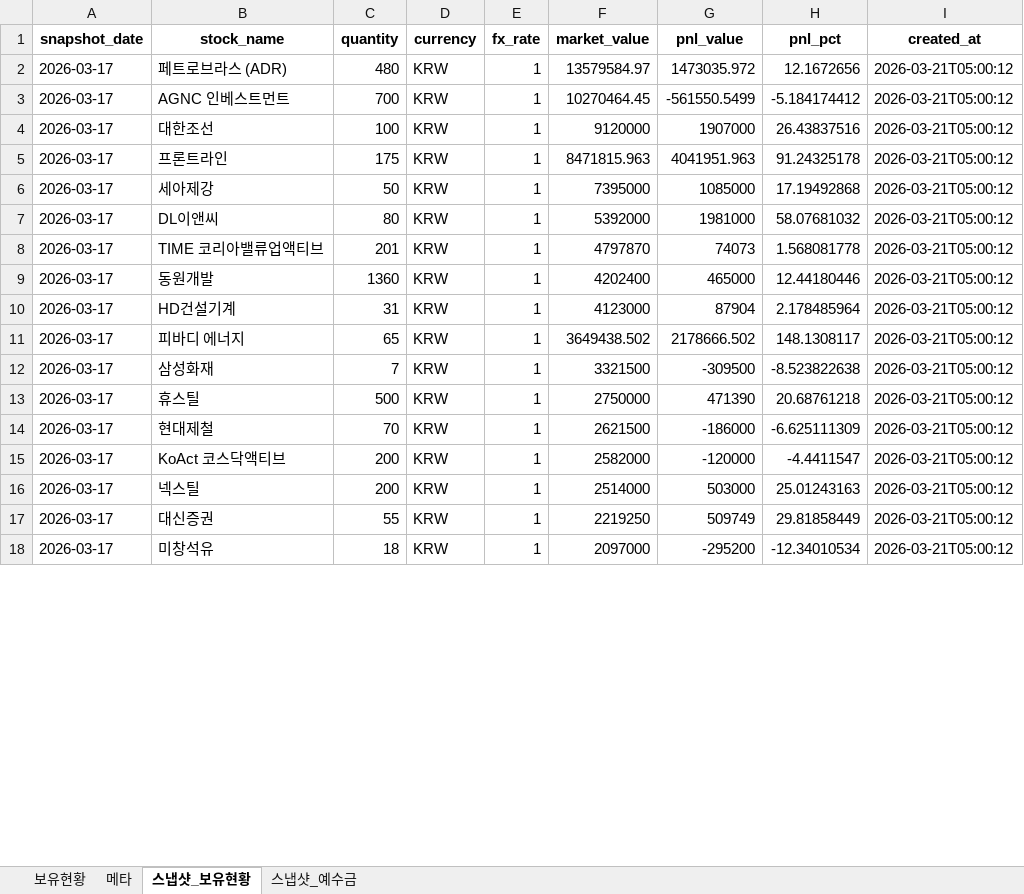
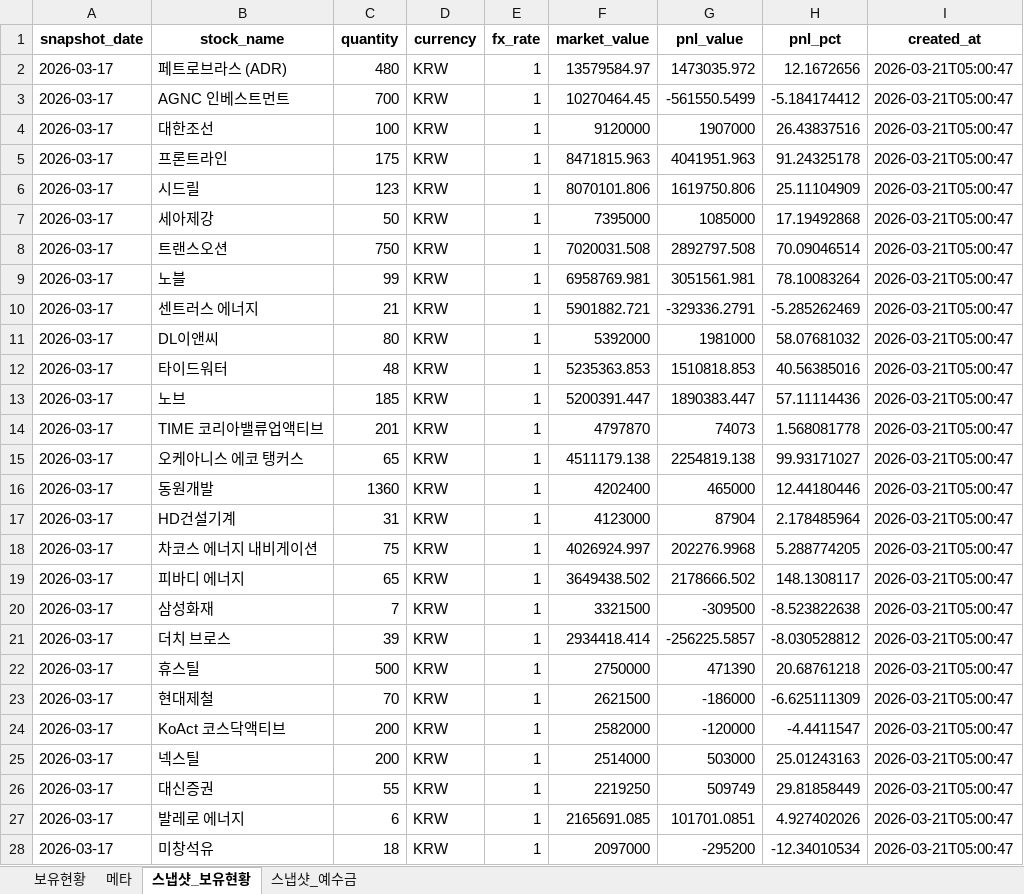
Before and after one commit to ssungjun83/invest_diary, an Excel workbook: portfolio_auto.xlsx, sheet 스냅샷_보유현황, drawn as a sheet; only a part is shown; values as stored, in another font and other column widths than the file's, no borders; addresses are those after the commit; the diff covers the shown part only; the diff names each change by its address in the sheet, - before the commit and + after, or states it on an @@ line.

Commit message:
auto: portfolio snapshot 2026-03-17 (2026-03-21T05:00:47)

```diff
--- a/portfolio_auto.xlsx (sheet 스냅샷_보유현황)
+++ b/portfolio_auto.xlsx (sheet 스냅샷_보유현황)
-I2:I5 (created_at): 2026-03-21T05:00:12
+I2:I5 (created_at): 2026-03-21T05:00:47
+row 6: 2026-03-17 | 시드릴 | 123 | KRW | 1 | 8070101.806 | 1619750.806 | 25.11104909 | 2026-03-21T05:00:47
-I7 (created_at): 2026-03-21T05:00:12
+I7 (created_at): 2026-03-21T05:00:47
+row 8: 2026-03-17 | 트랜스오션 | 750 | KRW | 1 | 7020031.508 | 2892797.508 | 70.09046514 | 2026-03-21T05:00:47
+row 9: 2026-03-17 | 노블 | 99 | KRW | 1 | 6958769.981 | 3051561.981 | 78.10083264 | 2026-03-21T05:00:47
+row 10: 2026-03-17 | 센트러스 에너지 | 21 | KRW | 1 | 5901882.721 | -329336.2791 | -5.285262469 | 2026-03-21T05:00:47
-I11 (created_at): 2026-03-21T05:00:12
+I11 (created_at): 2026-03-21T05:00:47
+row 12: 2026-03-17 | 타이드워터 | 48 | KRW | 1 | 5235363.853 | 1510818.853 | 40.56385016 | 2026-03-21T05:00:47
+row 13: 2026-03-17 | 노브 | 185 | KRW | 1 | 5200391.447 | 1890383.447 | 57.11114436 | 2026-03-21T05:00:47
-I14 (created_at): 2026-03-21T05:00:12
+I14 (created_at): 2026-03-21T05:00:47
+row 15: 2026-03-17 | 오케아니스 에코 탱커스 | 65 | KRW | 1 | 4511179.138 | 2254819.138 | 99.93171027 | 2026-03-21T05:00:47
-I16:I17 (created_at): 2026-03-21T05:00:12
+I16:I17 (created_at): 2026-03-21T05:00:47
+row 18: 2026-03-17 | 차코스 에너지 내비게이션 | 75 | KRW | 1 | 4026924.997 | 202276.9968 | 5.288774205 | 2026-03-21T05:00:47
-I19:I20 (created_at): 2026-03-21T05:00:12
+I19:I20 (created_at): 2026-03-21T05:00:47
+row 21: 2026-03-17 | 더치 브로스 | 39 | KRW | 1 | 2934418.414 | -256225.5857 | -8.030528812 | 2026-03-21T05:00:47
-I22:I26 (created_at): 2026-03-21T05:00:12
+I22:I26 (created_at): 2026-03-21T05:00:47
+row 27: 2026-03-17 | 발레로 에너지 | 6 | KRW | 1 | 2165691.085 | 101701.0851 | 4.927402026 | 2026-03-21T05:00:47
-I28 (created_at): 2026-03-21T05:00:12
+I28 (created_at): 2026-03-21T05:00:47
```
Also changed, not shown: 4 added rows and 7 edited cells elsewhere in this sheet, sheet 보유현황, sheet 메타, sheet 스냅샷_예수금.
